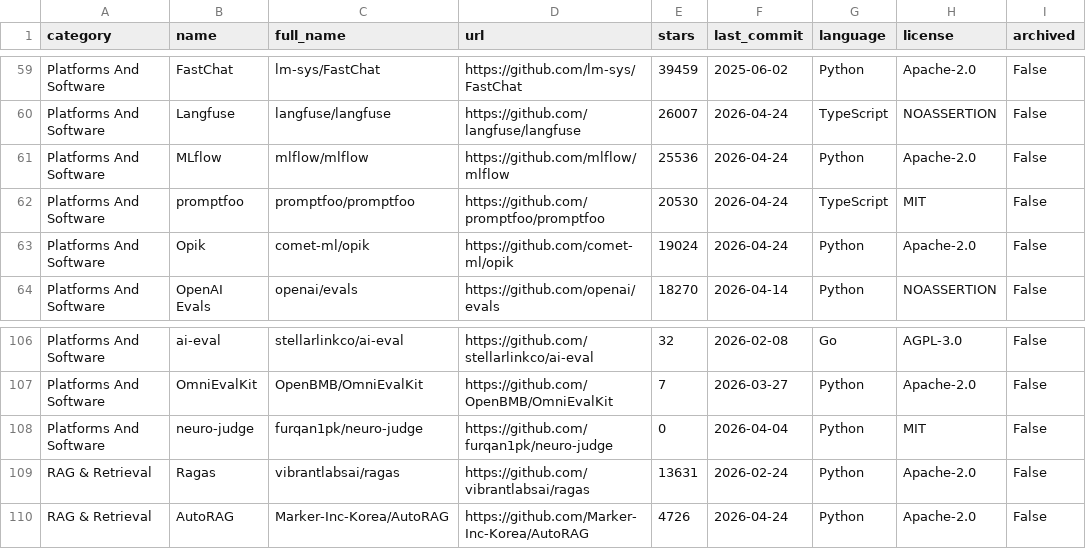
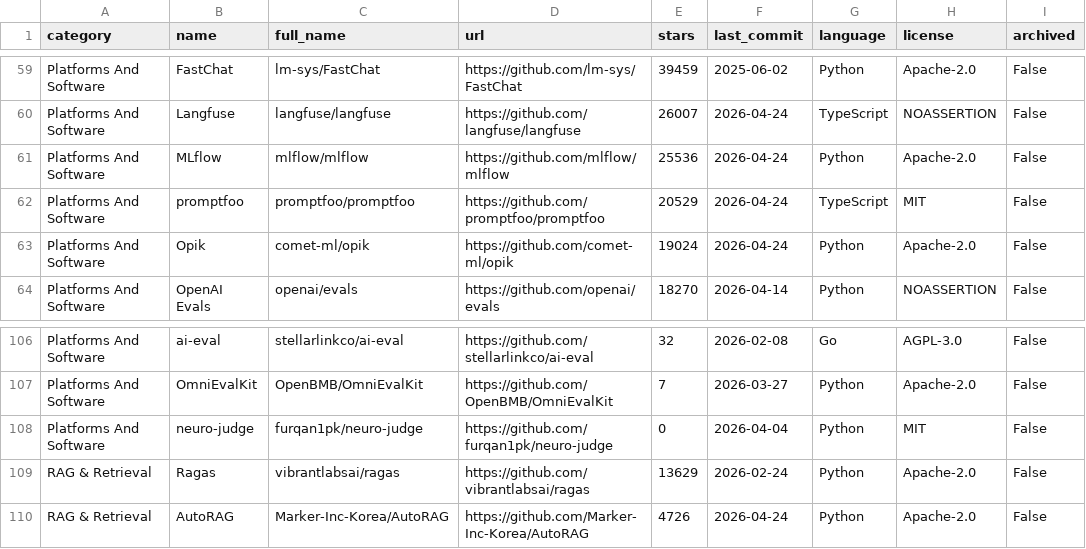
Before and after one commit to danielrosehill/Awesome-AI-Evaluations-Tools, a CSV file: data/repos.csv, drawn as a sheet; only a part is shown, gaps mark what is left out; the diff names each change by its address in the sheet, - before the commit and + after, or states it on an @@ line.

```diff
--- a/data/repos.csv
+++ b/data/repos.csv
-E62 (stars): 20530
+E62 (stars): 20529
-E109 (stars): 13631
+E109 (stars): 13629
```
